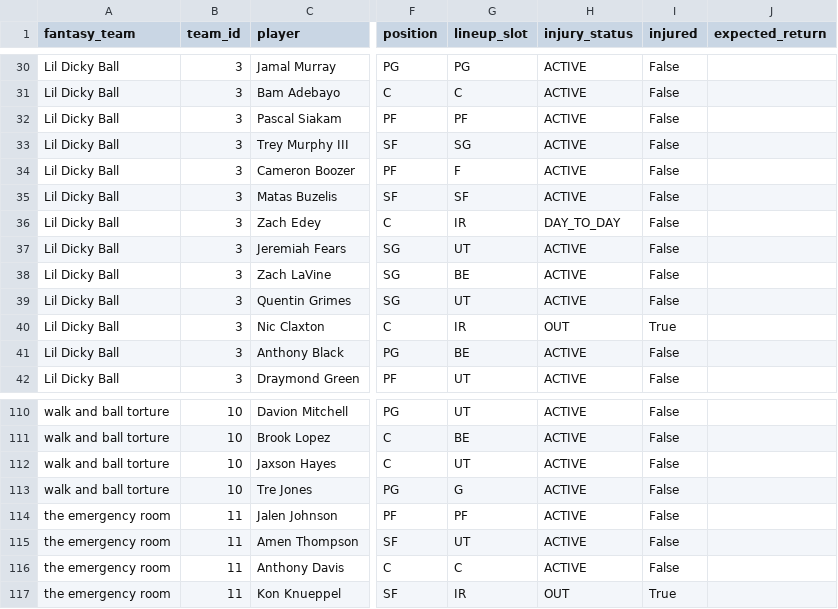
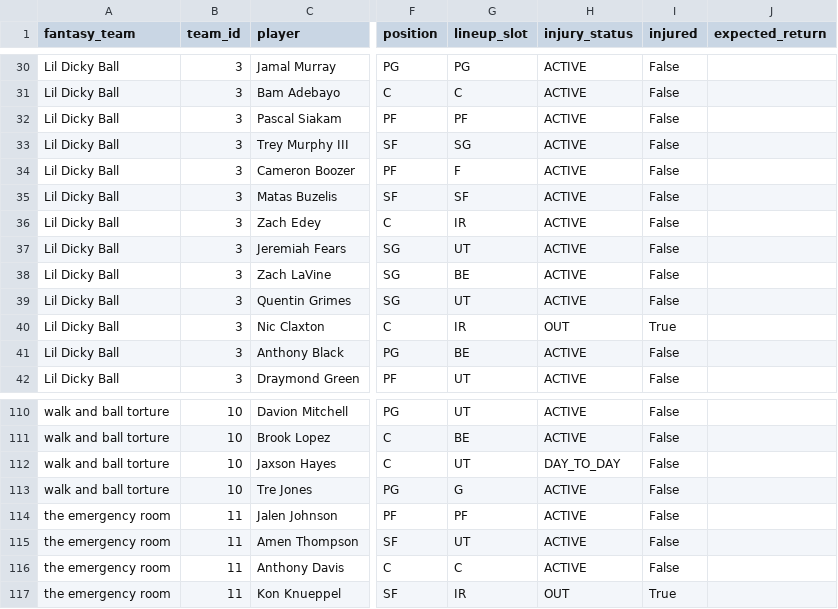
Before and after one commit to qtdooley/espn-fantasy-winprob, a CSV file: data/ahs/rosters.csv, drawn as a sheet; only a part is shown, gaps mark what is left out; the diff names each change by its address in the sheet, - before the commit and + after, or states it on an @@ line.

```diff
--- a/data/ahs/rosters.csv
+++ b/data/ahs/rosters.csv
-H36 (injury_status): DAY_TO_DAY
+H36 (injury_status): ACTIVE
-H112 (injury_status): ACTIVE
+H112 (injury_status): DAY_TO_DAY
```
Also changed, not shown: data/main/history/win_probability.csv, data/main/rosters.csv, 4 other files.
